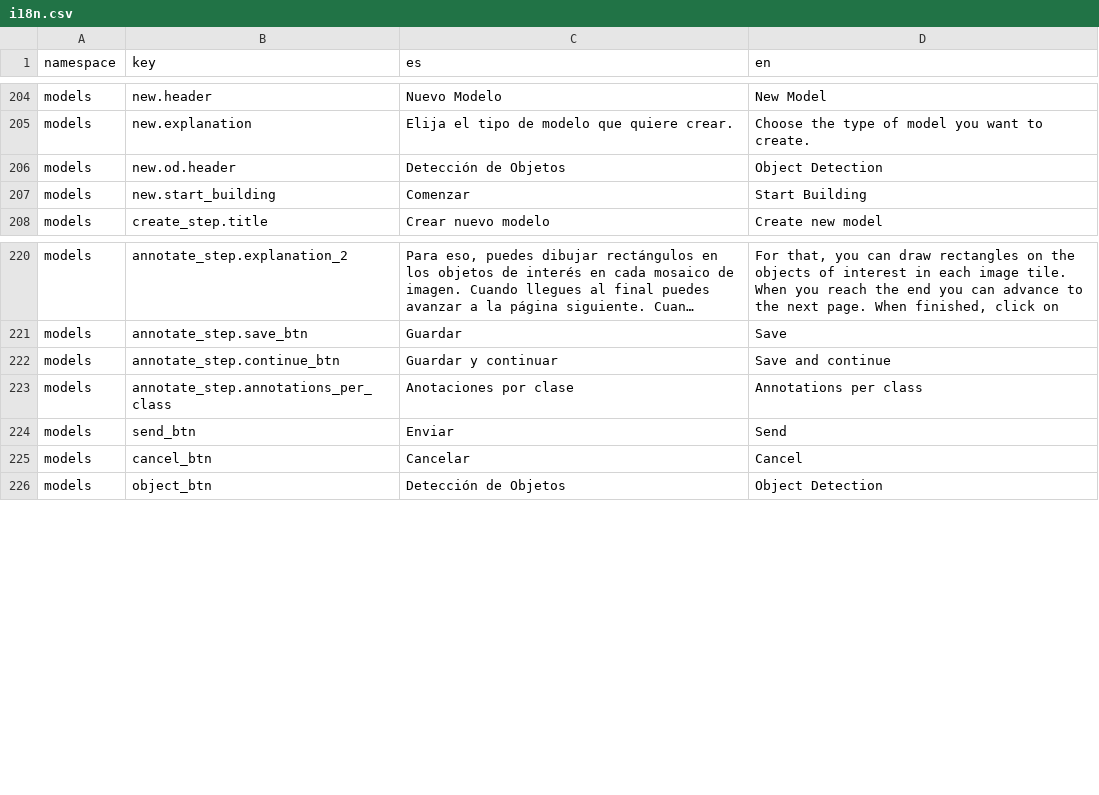
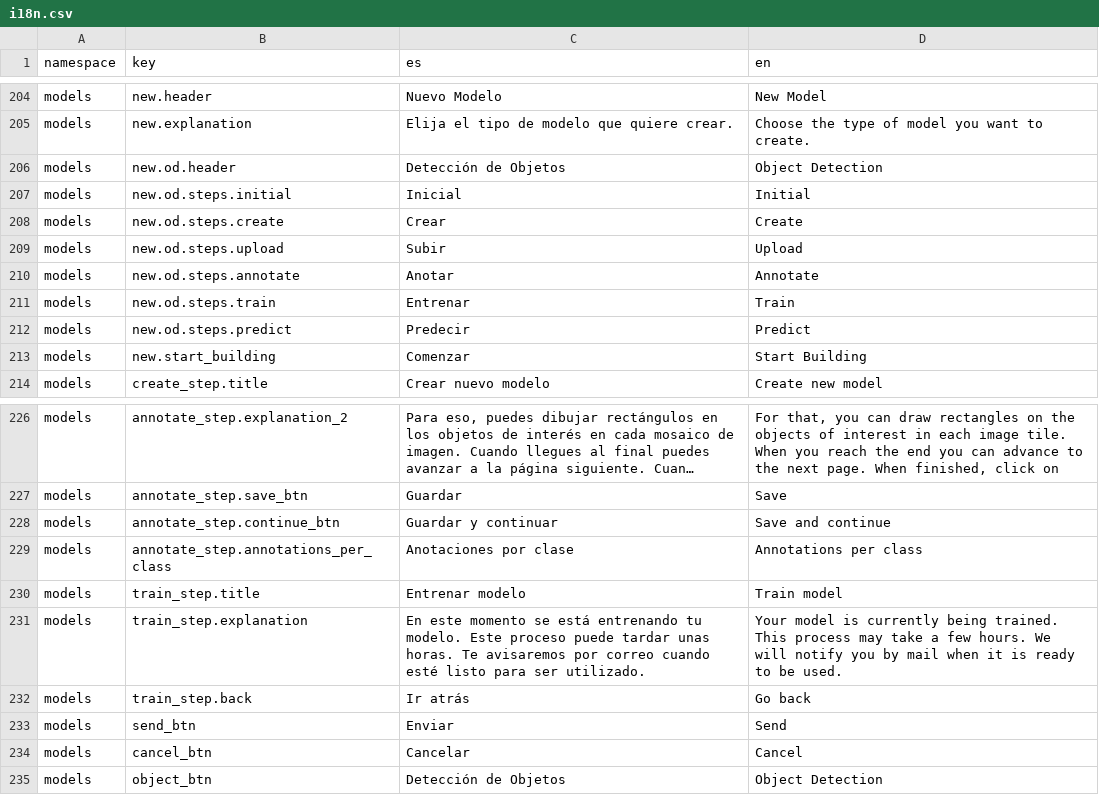
Before and after one commit to dymaxionlabs/platform, a CSV file: i18n.csv, drawn as a sheet; only a part is shown, gaps mark what is left out; long unchanged cells end in ….

Commit message:
Create TrainStep component; translate Stepper step labels

```diff
--- a/i18n.csv
+++ b/i18n.csv
@@ -207,2 +207,8 @@ models,new.explanation,Elija el tipo de modelo que quiere crear.,Choose the type
 models,new.od.header,Detección de Objetos,Object Detection
+models,new.od.steps.initial,Inicial,Initial
+models,new.od.steps.create,Crear,Create
+models,new.od.steps.upload,Subir,Upload
+models,new.od.steps.annotate,Anotar,Annotate
+models,new.od.steps.train,Entrenar,Train
+models,new.od.steps.predict,Predecir,Predict
 models,new.start_building,Comenzar,Start Building
@@ -224,2 +230,5 @@ models,annotate_step.continue_btn,Guardar y continuar,Save and continue
 models,annotate_step.annotations_per_class,Anotaciones por clase,Annotations per class
+models,train_step.title,Entrenar modelo,Train model
+models,train_step.explanation,En este momento se está entrenando tu modelo. Este proceso puede tardar unas horas. Te avisaremos por correo cuando esté listo para ser utilizado.,Your model is currently being trained. This process may take a few hours. We will notify you by mail when it is ready to be used.
+models,train_step.back,Ir atrás,Go back
 models,send_btn,Enviar,Send
```
Also changed, not shown: 6 other files.
